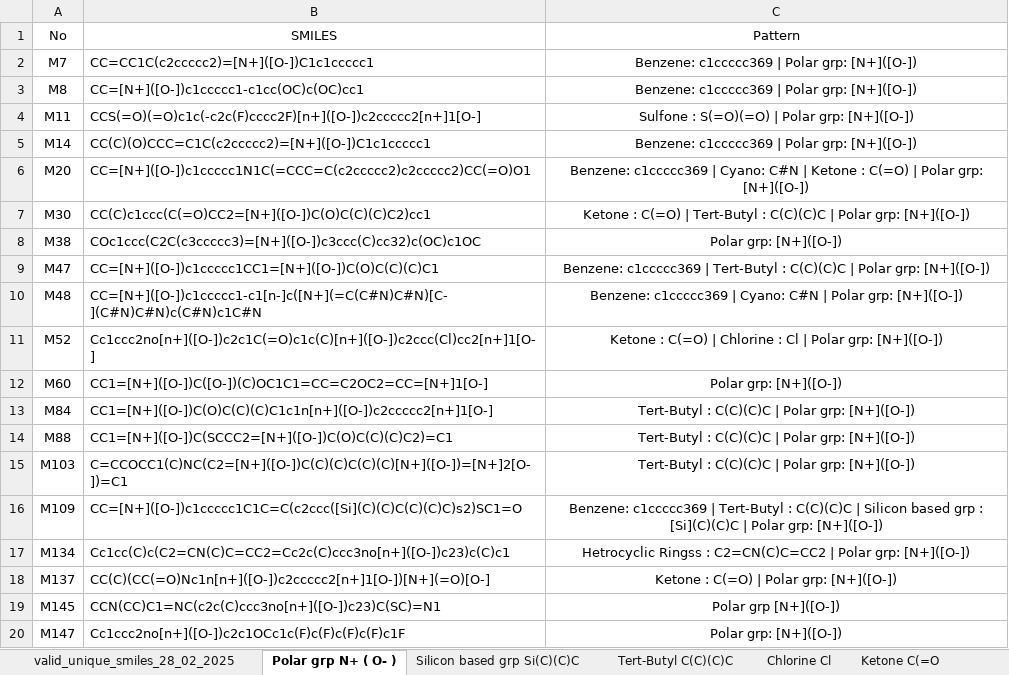
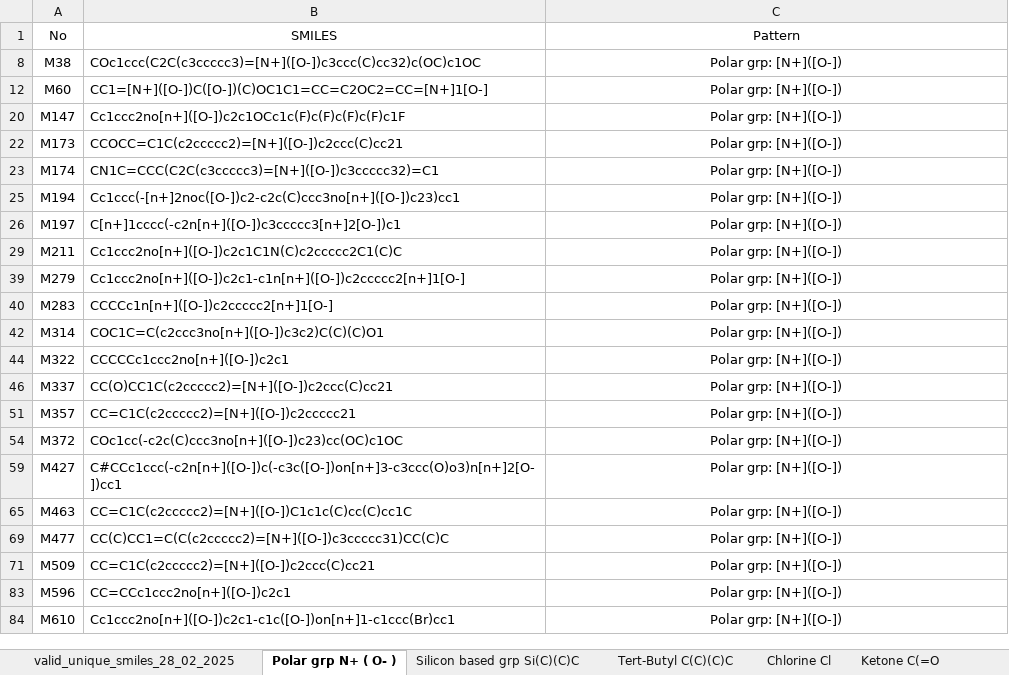
Before and after one commit to MariyaTB/SingletFission_ML, an Excel workbook: valid_unique_smiles_28_02_2025.xlsx, sheet Polar grp N+ ( O- ), drawn as a sheet; only a part is shown; the shorter side is filled out with more unchanged rows; values as stored, in another font and other column widths than the file's, no borders; the diff covers the shown part only; the diff names each change by its address in the sheet, - before the commit and + after, or states it on an @@ line.

```diff
--- a/valid_unique_smiles_28_02_2025.xlsx (sheet Polar grp N+ ( O- ))
+++ b/valid_unique_smiles_28_02_2025.xlsx (sheet Polar grp N+ ( O- ))
@@ row 2 hidden: M7 | CC=CC1C(c2ccccc2)=[N+]([O-])C1c1ccccc1 | Benzene: c1ccccc369 | Polar grp: [N+]([O-]) @@
@@ row 3 hidden: M8 | CC=[N+]([O-])c1ccccc1-c1cc(OC)c(OC)cc1 | Benzene: c1ccccc369 | Polar grp: [N+]([O-]) @@
@@ row 4 hidden: M11 | CCS(=O)(=O)c1c(-c2c(F)cccc2F)[n+]([O-])c2ccccc2[n+]1[O-] | Sulfone : S(=O)(=O) | Polar grp: [N+]([O-]) @@
@@ row 5 hidden: M14 | CC(C)(O)CCC=C1C(c2ccccc2)=[N+]([O-])C1c1ccccc1 | Benzene: c1ccccc369 | Polar grp: [N+]([O-]) @@
@@ row 6 hidden: M20 | CC=[N+]([O-])c1ccccc1N1C(=CCC=C(c2ccccc2)c2ccccc2)CC(=O)O1 | Benzene: c1ccccc369 | Cyano: C#N | Ketone : C(=O) | Polar grp: [N+]([O-]) @@
@@ row 7 hidden: M30 | CC(C)c1ccc(C(=O)CC2=[N+]([O-])C(O)C(C)(C)C2)cc1 | Ketone : C(=O) | Tert-Butyl : C(C)(C)C | Polar grp: [N+]([O-]) @@
@@ row 9 hidden: M47 | CC=[N+]([O-])c1ccccc1CC1=[N+]([O-])C(O)C(C)(C)C1 | Benzene: c1ccccc369 | Tert-Butyl : C(C)(C)C | Polar grp: [N+]([O-]) @@
@@ row 10 hidden: M48 | CC=[N+]([O-])c1ccccc1-c1[n-]c([N+](=C(C#N)C#N)[C-](C#N)C#N)c(C#N)c1C#N | Benzene: c1ccccc369 | Cyano: C#N | Polar grp: [N+]([O-]) @@
@@ row 11 hidden: M52 | Cc1ccc2no[n+]([O-])c2c1C(=O)c1c(C)[n+]([O-])c2ccc(Cl)cc2[n+]1[O-] | Ketone : C(=O) | Chlorine : Cl | Polar grp: [N+]([O-]) @@
@@ row 13 hidden: M84 | CC1=[N+]([O-])C(O)C(C)(C)C1c1n[n+]([O-])c2ccccc2[n+]1[O-] | Tert-Butyl : C(C)(C)C | Polar grp: [N+]([O-]) @@
@@ row 14 hidden: M88 | CC1=[N+]([O-])C(SCCC2=[N+]([O-])C(O)C(C)(C)C2)=C1 | Tert-Butyl : C(C)(C)C | Polar grp: [N+]([O-]) @@
@@ row 15 hidden: M103 | C=CCOCC1(C)NC(C2=[N+]([O-])C(C)(C)C(C)(C)[N+]([O-])=[N+]2[O-])=C1 | Tert-Butyl : C(C)(C)C | Polar grp: [N+]([O-]) @@
@@ row 16 hidden: M109 | CC=[N+]([O-])c1ccccc1C1C=C(c2ccc([Si](C)(C)C(C)(C)C)s2)SC1=O | Benzene: c1ccccc369 | Tert-Butyl : C(C)(C)C | Silicon based grp : [Si](C)(C)C | Polar grp: [N+]([O-]) @@
@@ row 17 hidden: M134 | Cc1cc(C)c(C2=CN(C)C=CC2=Cc2c(C)ccc3no[n+]([O-])c23)c(C)c1 | Hetrocyclic Ringss : C2=CN(C)C=CC2 | Polar grp: [N+]([O-]) @@
@@ row 18 hidden: M137 | CC(C)(CC(=O)Nc1n[n+]([O-])c2ccccc2[n+]1[O-])[N+](=O)[O-] | Ketone : C(=O) | Polar grp: [N+]([O-]) @@
@@ row 19 hidden: M145 | CCN(CC)C1=NC(c2c(C)ccc3no[n+]([O-])c23)C(SC)=N1 | Polar grp [N+]([O-]) @@
```
Also changed, not shown: 280 hidden or unhidden rows elsewhere in this sheet, 2 other files.
